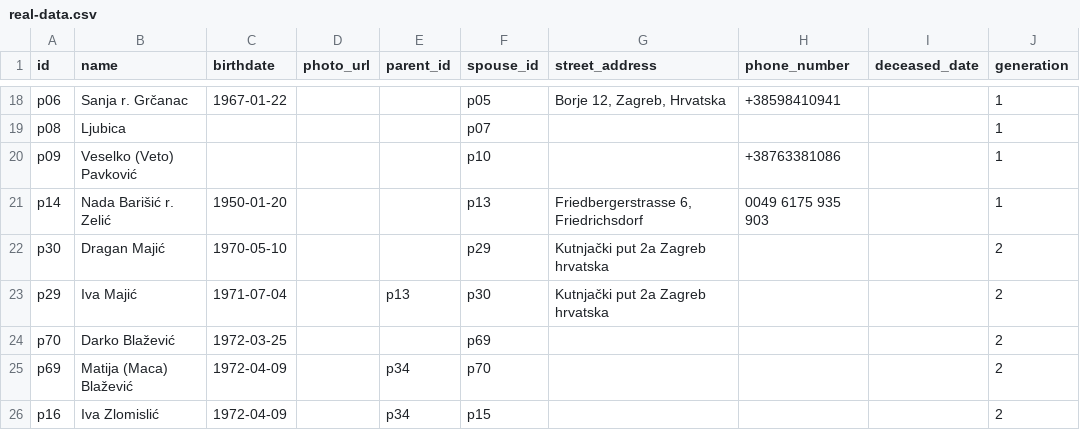
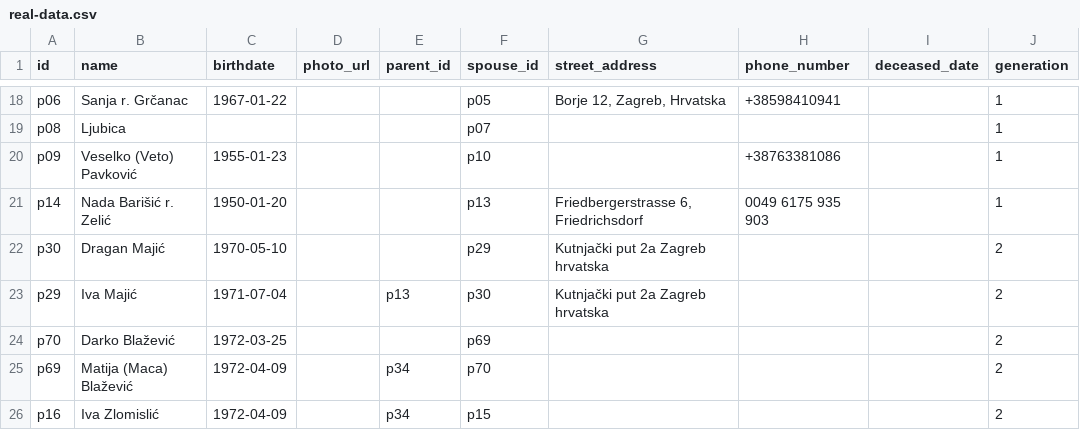
Before and after one commit to abarisic86/obiteljsko-stablo, a CSV file: public/real-data.csv, drawn as a sheet; only a part is shown, gaps mark what is left out.

Commit message:
Update Veselko Pavković's entry in real-data.csv to include birthdate information.

```diff
--- a/public/real-data.csv
+++ b/public/real-data.csv
@@ -19,3 +19,3 @@ p06,Sanja r. Grčanac,1967-01-22,,,p05,"Borje 12, Zagreb, Hrvatska",+38598410941
 p08,Ljubica,,,,p07,,,,1
-p09,Veselko (Veto) Pavković,,,,p10,,+38763381086,,1
+p09,Veselko (Veto) Pavković,1955-01-23,,,p10,,+38763381086,,1
 p14,Nada Barišić r. Zelić,1950-01-20,,,p13,"Friedbergerstrasse 6, Friedrichsdorf",0049 6175 935 903,,1
```
